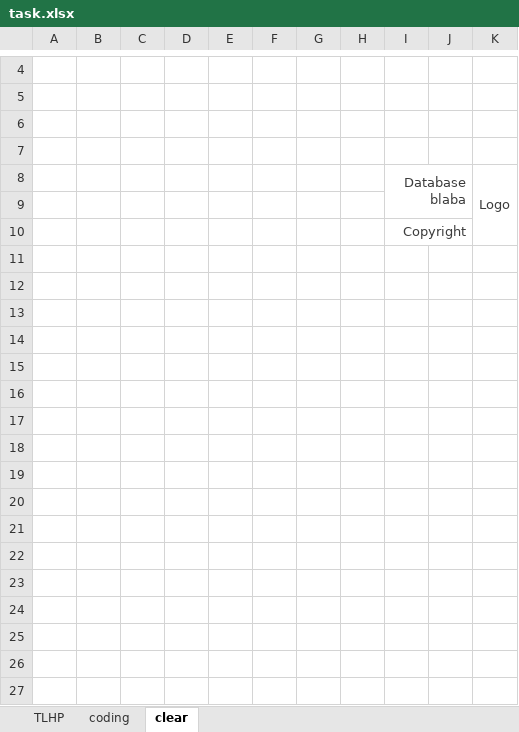
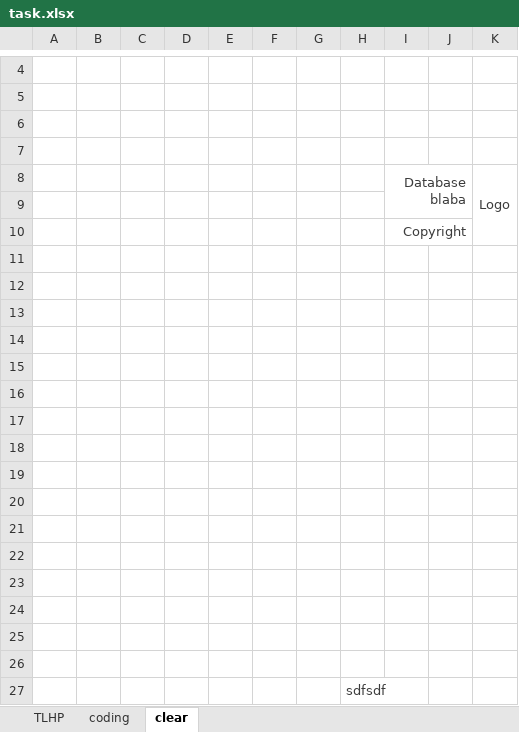
Before and after one commit to haidarvm/serj, an Excel workbook: e4/assets/task.xlsx, sheet clear, drawn as a sheet; only a part is shown, gaps mark what is left out; values as stored, in another font and other column widths than the file's, no borders; the diff names each change by its address in the sheet, - before the commit and + after, or states it on an @@ line.

```diff
--- a/e4/assets/task.xlsx (sheet clear)
+++ b/e4/assets/task.xlsx (sheet clear)
+row 11: (empty)
+row 12: (empty)
+row 13: (empty)
+row 14: (empty)
+row 15: (empty)
+row 16: (empty)
+row 17: (empty)
+row 18: (empty)
+row 19: (empty)
+row 20: (empty)
+row 21: (empty)
+row 22: (empty)
+row 23: (empty)
+row 24: (empty)
+row 25: (empty)
+row 26: (empty)
+row 27:  |  |  |  |  |  |  | sdfsdf
```
Also changed, not shown: sheet TLHP, hidden cells, 5 other files.
